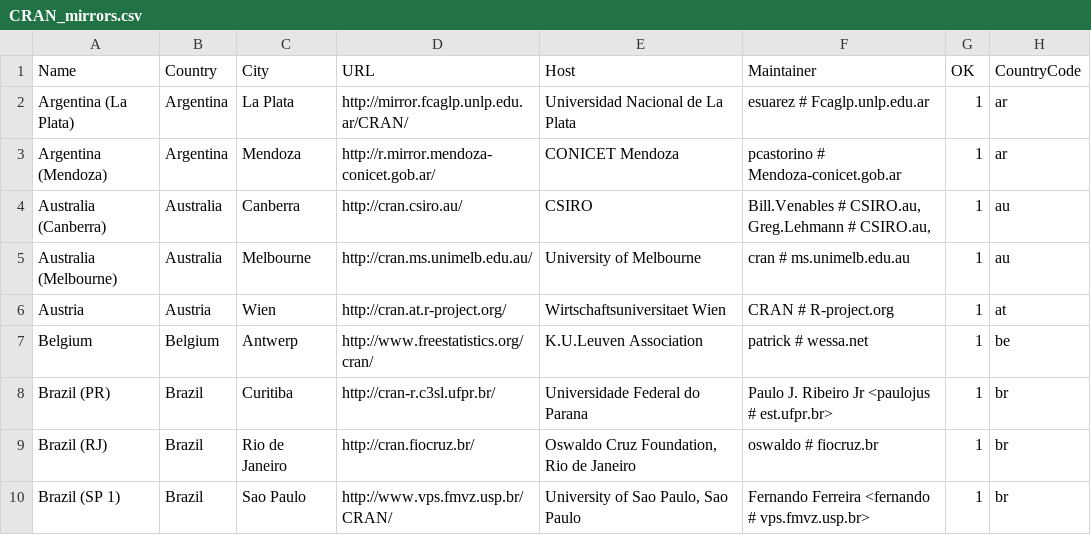
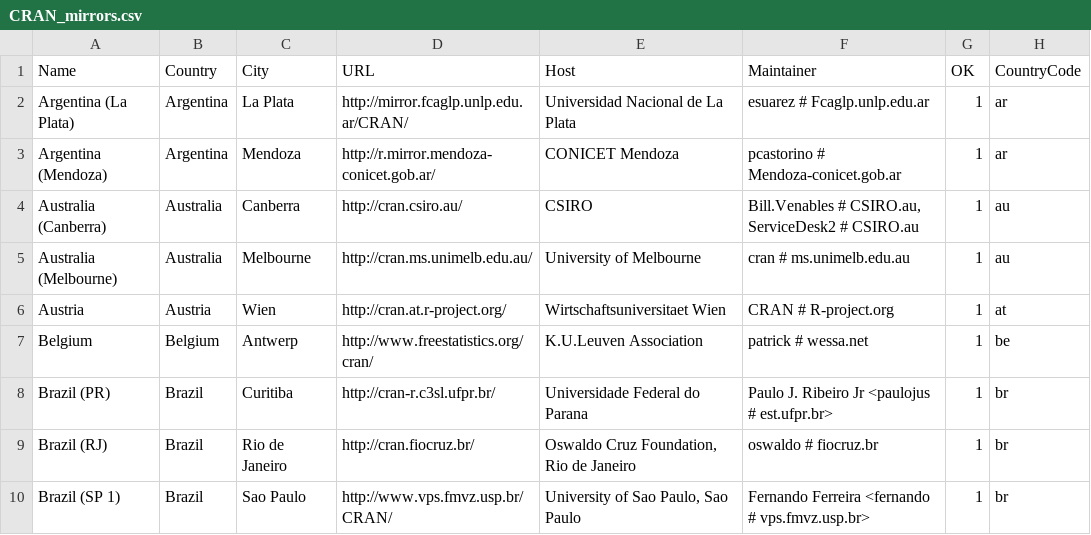
Before and after one commit to t-kalinowski/r-svn-formatted, a CSV file: doc/CRAN_mirrors.csv, drawn as a sheet; only a part is shown.

Commit message:
change of CSIRO contact
git-svn-id: https://svn.r-project.org/R/trunk@56303 00db46b3-68df-0310-9c12-caf00c1e9a41

```diff
--- a/doc/CRAN_mirrors.csv
+++ b/doc/CRAN_mirrors.csv
@@ -3,3 +3,3 @@ Name,Country,City,URL,Host,Maintainer,OK,CountryCode
 "Argentina (Mendoza)",Argentina,Mendoza,http://r.mirror.mendoza-conicet.gob.ar/,"CONICET Mendoza","pcastorino # Mendoza-conicet.gob.ar",1,ar
-"Australia (Canberra)",Australia,Canberra,http://cran.csiro.au/,CSIRO,"Bill.Venables # CSIRO.au, Greg.Lehmann # CSIRO.au,",1,au
+"Australia (Canberra)",Australia,Canberra,http://cran.csiro.au/,CSIRO,"Bill.Venables # CSIRO.au, ServiceDesk2 # CSIRO.au",1,au
 "Australia (Melbourne)",Australia,Melbourne,http://cran.ms.unimelb.edu.au/,"University of Melbourne","cran # ms.unimelb.edu.au",1,au
```
